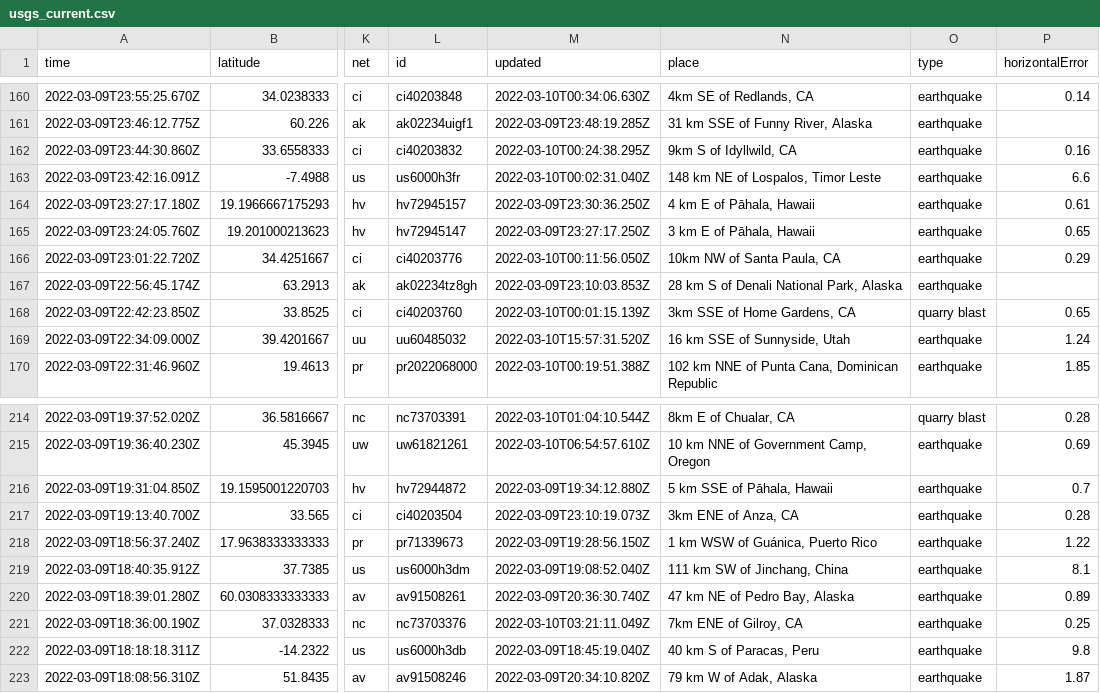
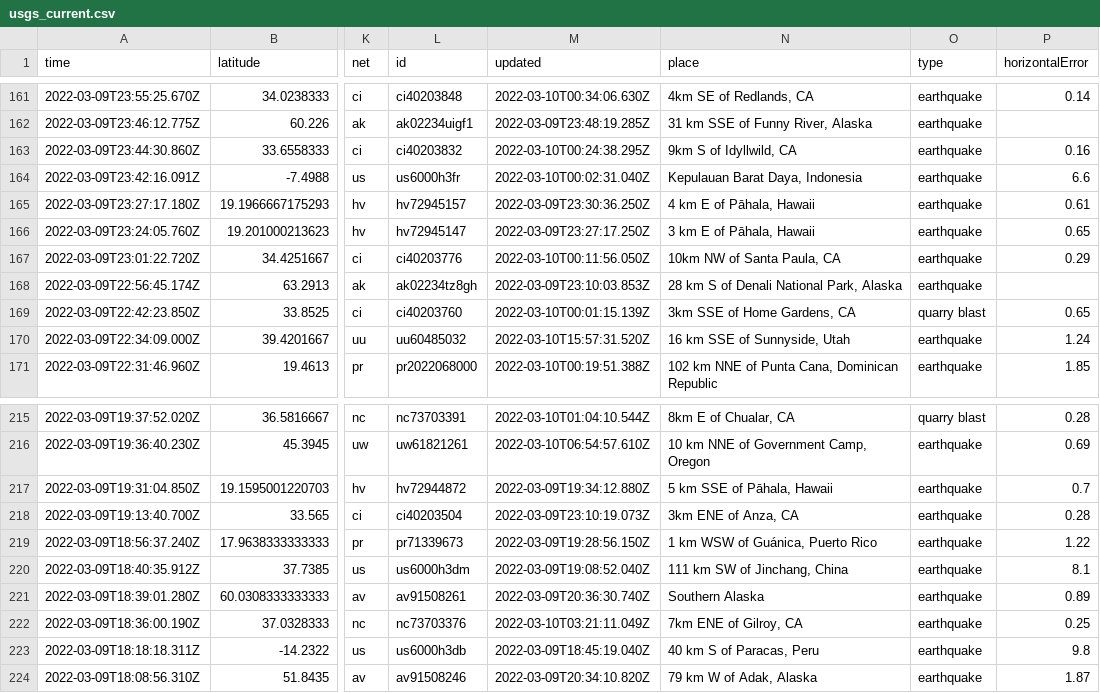
Before and after one commit to Nmargolis/github-action-workshop, a CSV file: usgs_current.csv, drawn as a sheet; only a part is shown, gaps mark what is left out; addresses are those after the commit; the diff covers the shown part only; the diff names each change by its address in the sheet, - before the commit and + after, or states it on an @@ line.

```diff
--- a/usgs_current.csv
+++ b/usgs_current.csv
-N164 (place): 148 km NE of Lospalos, Timor Leste
+N164 (place): Kepulauan Barat Daya, Indonesia
-N221 (place): 47 km NE of Pedro Bay, Alaska
+N221 (place): Southern Alaska
```
Also changed, not shown: 2 added rows, 6 removed rows and 3 edited cells elsewhere in this file, usgs_main.csv.
